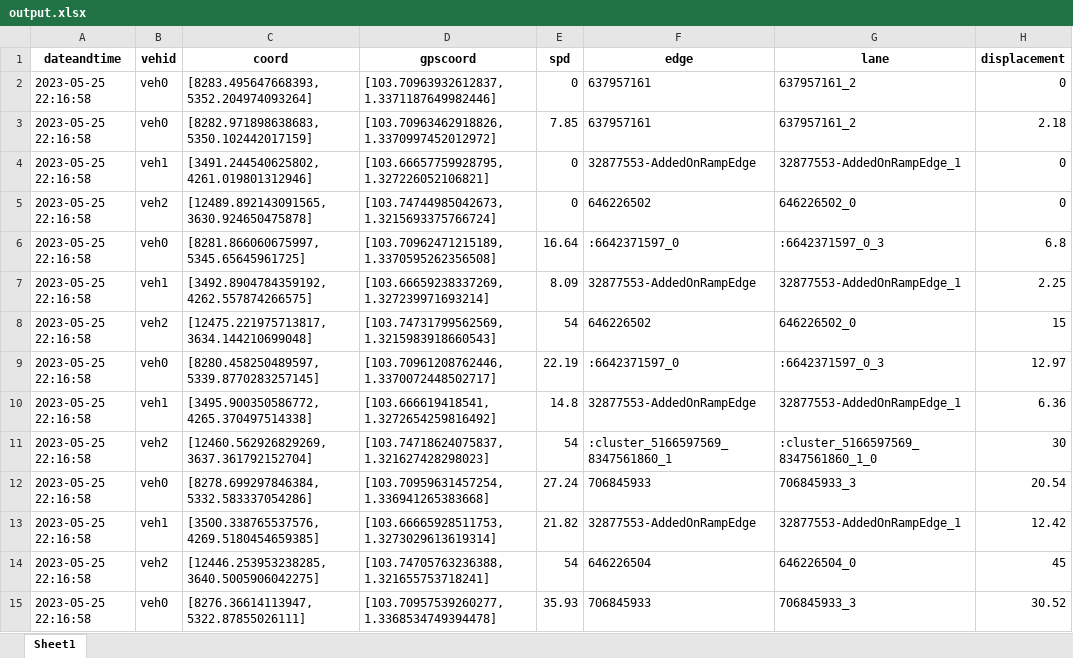
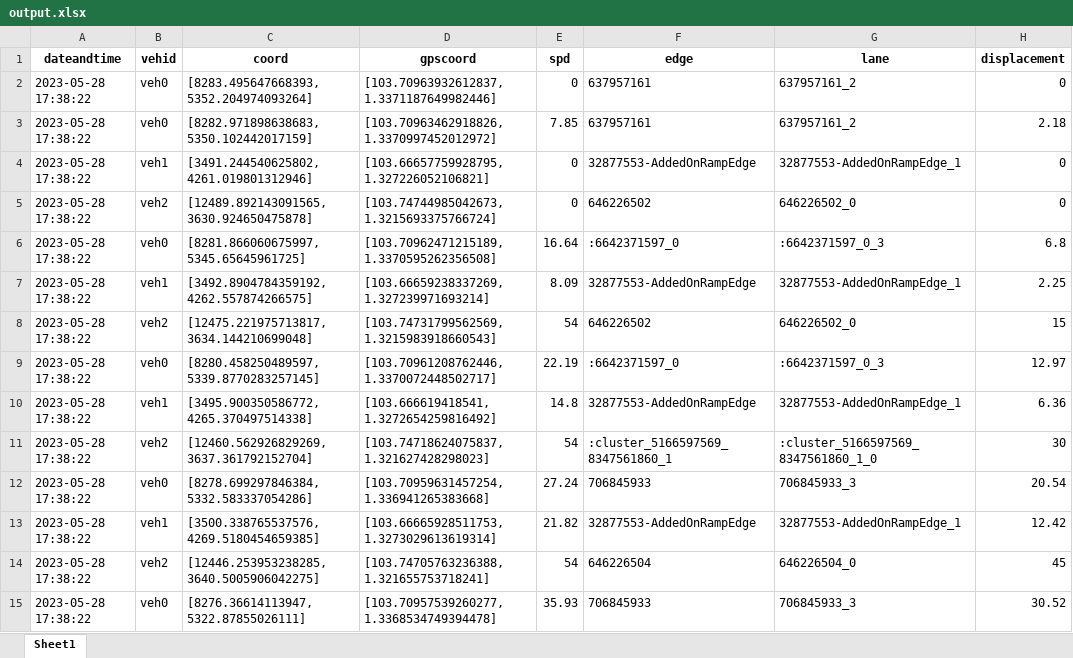
Before and after one commit to mphuong2311/Max_min_Fairness, an Excel workbook: output.xlsx, sheet Sheet1, drawn as a sheet; only a part is shown; values as stored, in another font and other column widths than the file's, no borders; the diff covers the shown part only; the diff names each change by its address in the sheet, - before the commit and + after, or states it on an @@ line.

```diff
--- a/output.xlsx (sheet Sheet1)
+++ b/output.xlsx (sheet Sheet1)
-A2:A15 (dateandtime): 2023-05-25 22:16:58
+A2:A15 (dateandtime): 2023-05-28 17:38:22
```
Also changed, not shown: 1063 edited cells elsewhere in this sheet, 1 other file.
